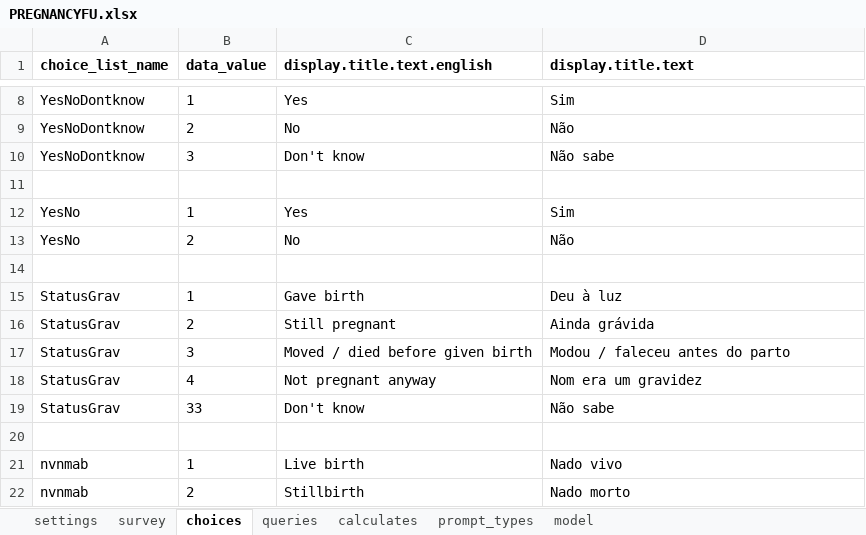
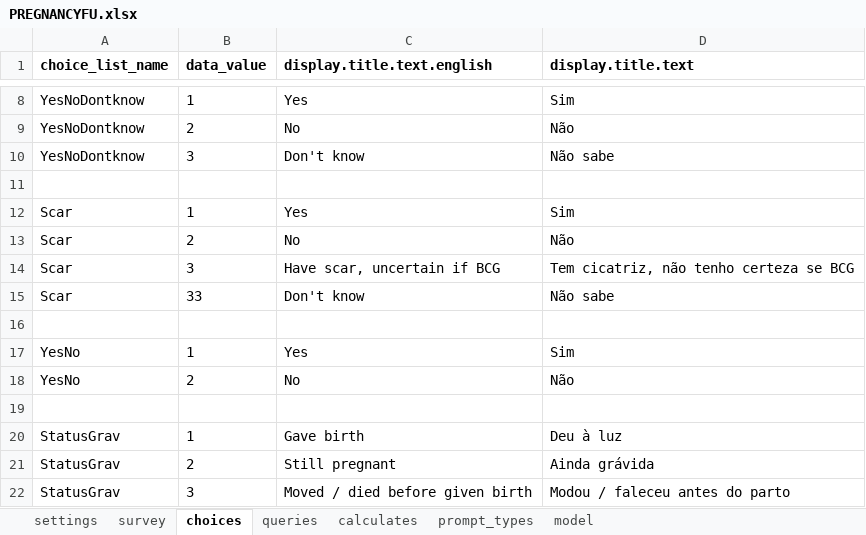
Before and after one commit to BandimHealthProject/Equipa, an Excel workbook: app/config/tables/PREGNANCIES/Forms/PREGNANCYFU/PREGNANCYFU.xlsx, sheet choices, drawn as a sheet; only a part is shown, gaps mark what is left out; the shorter side is filled out with more unchanged rows; values as stored, in another font and other column widths than the file's, no borders; the diff names each change by its address in the sheet, - before the commit and + after, or states it on an @@ line.

Commit message:
Update to scar

```diff
--- a/app/config/tables/PREGNANCIES/Forms/PREGNANCYFU/PREGNANCYFU.xlsx (sheet choices)
+++ b/app/config/tables/PREGNANCIES/Forms/PREGNANCYFU/PREGNANCYFU.xlsx (sheet choices)
+row 12: Scar | 1 | Yes | Sim
+row 13: Scar | 2 | No | Não
+row 14: Scar | 3 | Have scar, uncertain if BCG | Tem cicatriz, não tenho certeza se BCG
+row 15: Scar | 33 | Don't know | Não sabe
+row 16: (empty)
```
Also changed, not shown: sheet survey, app/config/tables/PREGNANCIES/Forms/PREGNANCIES/PREGNANCIES.xlsx, 4 other files.
